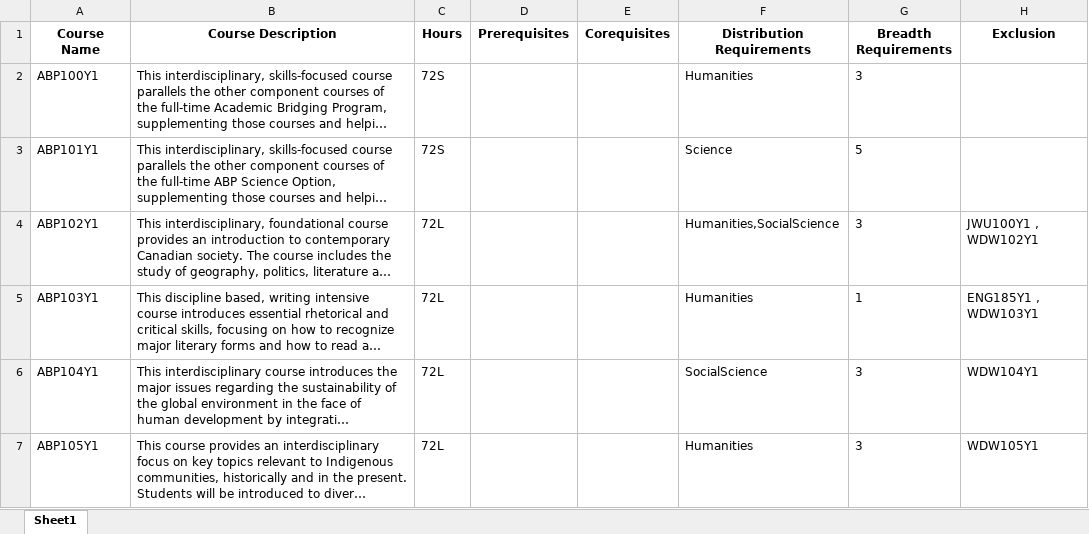
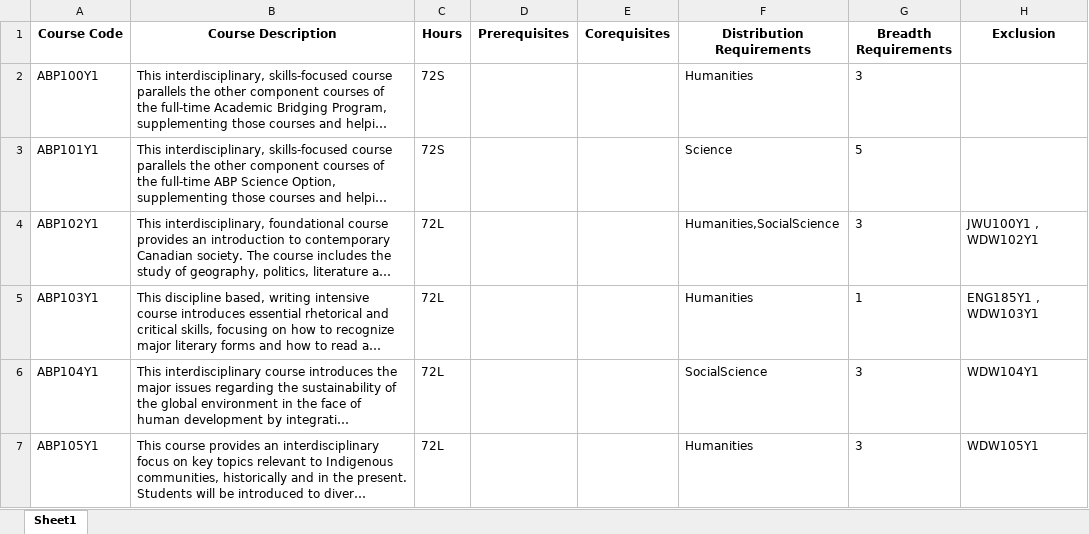
Before and after one commit to venniseho/UofT_Visual_Course_Map, an Excel workbook: output.xlsx, sheet Sheet1, drawn as a sheet; only a part is shown; long unchanged cells end in …; values as stored, in another font and other column widths than the file's, no borders; the diff names each change by its address in the sheet, - before the commit and + after, or states it on an @@ line.

Commit message:
data cleaning (final!)

```diff
--- a/output.xlsx (sheet Sheet1)
+++ b/output.xlsx (sheet Sheet1)
-A1: Course Name
+A1: Course Code
```
Also changed, not shown: 3 other files.
